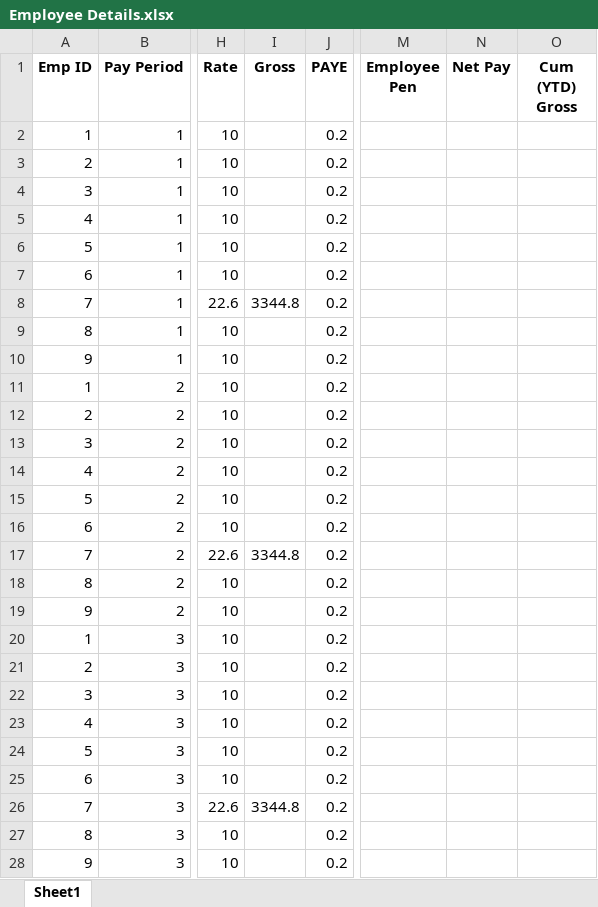
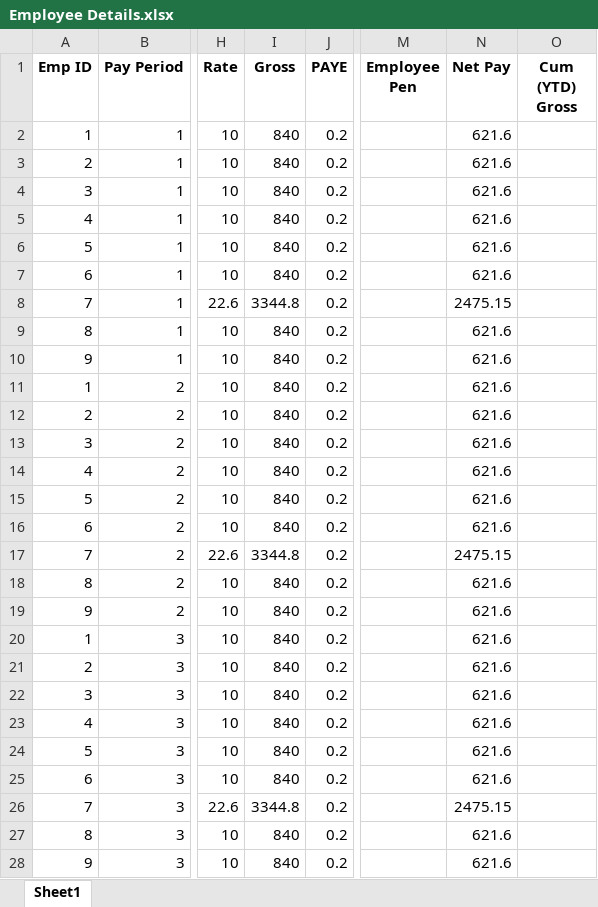
Before and after one commit to Elvira-94/payroll_generator, an Excel workbook: Employee Details.xlsx, sheet Sheet1, drawn as a sheet; only a part is shown, gaps mark what is left out; values as stored, in another font and other column widths than the file's, no borders; the diff names each change by its address in the sheet, - before the commit and + after, or states it on an @@ line.

```diff
--- a/Employee Details.xlsx (sheet Sheet1)
+++ b/Employee Details.xlsx (sheet Sheet1)
-I2:I7 (Gross): (empty)
+I2:I7 (Gross): 840
-N2:N7 (Net Pay): (empty)
+N2:N7 (Net Pay): 621.6
-N8 (Net Pay): (empty)
+N8 (Net Pay): 2475.15
-I9:I16 (Gross): (empty)
+I9:I16 (Gross): 840
-N9:N16 (Net Pay): (empty)
+N9:N16 (Net Pay): 621.6
-N17 (Net Pay): (empty)
+N17 (Net Pay): 2475.15
-I18:I25 (Gross): (empty)
+I18:I25 (Gross): 840
-N18:N25 (Net Pay): (empty)
+N18:N25 (Net Pay): 621.6
-N26 (Net Pay): (empty)
+N26 (Net Pay): 2475.15
-I27:I28 (Gross): (empty)
+I27:I28 (Gross): 840
-N27:N28 (Net Pay): (empty)
+N27:N28 (Net Pay): 621.6
```
Also changed, not shown: 30 other files.
